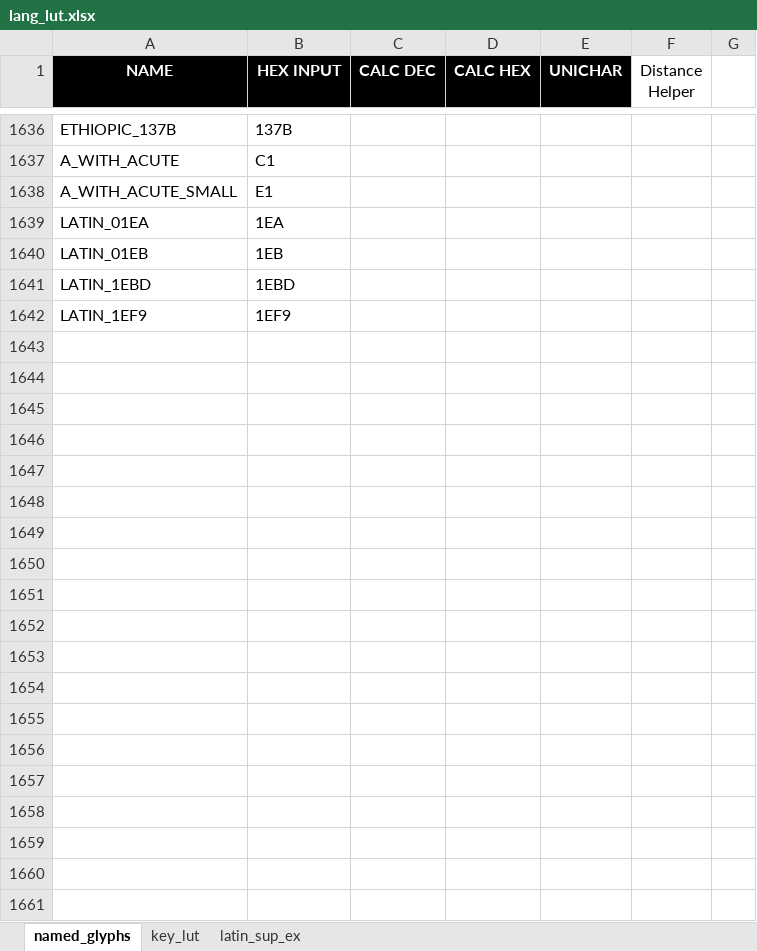
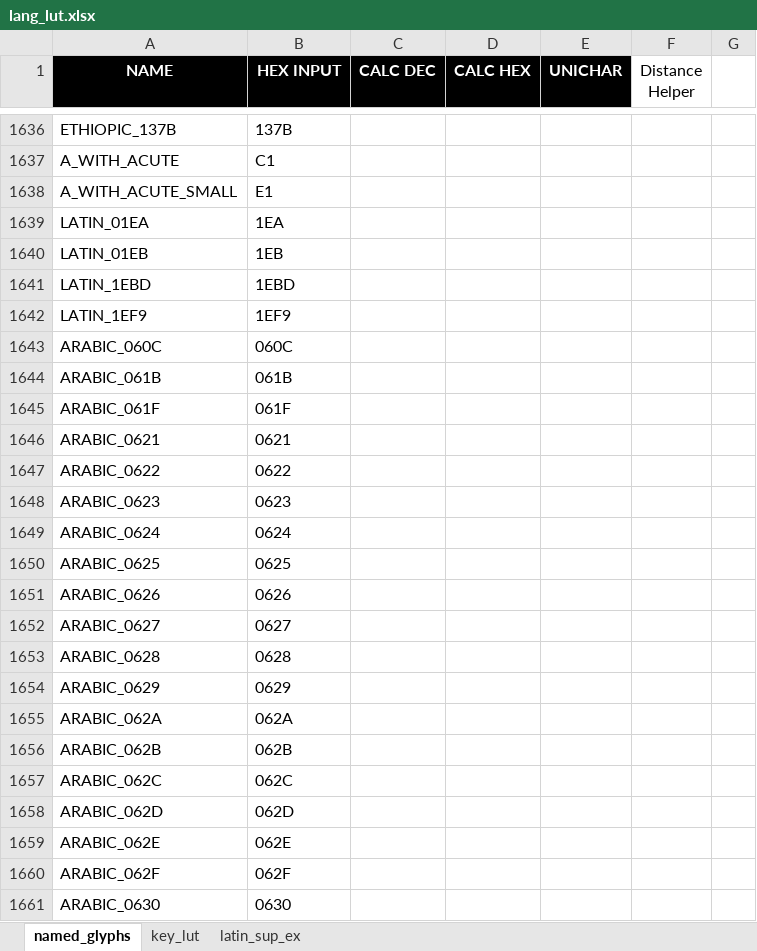
Before and after one commit to thpoll83/qmk_firmware, an Excel workbook: keyboards/handwired/polykybd/lang/lang_lut.xlsx, sheet named_glyphs, drawn as a sheet; only a part is shown, gaps mark what is left out; values as stored, in another font and other column widths than the file's, no borders; 1 other sheet too large or unreadable and not compared; the diff covers the shown part only; the diff names each change by its address in the sheet, - before the commit and + after, or states it on an @@ line.

```diff
--- a/keyboards/handwired/polykybd/lang/lang_lut.xlsx (sheet named_glyphs)
+++ b/keyboards/handwired/polykybd/lang/lang_lut.xlsx (sheet named_glyphs)
+row 1643: ARABIC_060C | 060C
+row 1644: ARABIC_061B | 061B
+row 1645: ARABIC_061F | 061F
+row 1646: ARABIC_0621 | 0621
+row 1647: ARABIC_0622 | 0622
+row 1648: ARABIC_0623 | 0623
+row 1649: ARABIC_0624 | 0624
+row 1650: ARABIC_0625 | 0625
+row 1651: ARABIC_0626 | 0626
+row 1652: ARABIC_0627 | 0627
+row 1653: ARABIC_0628 | 0628
+row 1654: ARABIC_0629 | 0629
+row 1655: ARABIC_062A | 062A
+row 1656: ARABIC_062B | 062B
+row 1657: ARABIC_062C | 062C
+row 1658: ARABIC_062D | 062D
+row 1659: ARABIC_062E | 062E
+row 1660: ARABIC_062F | 062F
+row 1661: ARABIC_0630 | 0630
```
Also changed, not shown: 59 added rows elsewhere in this sheet, 11 other files.
